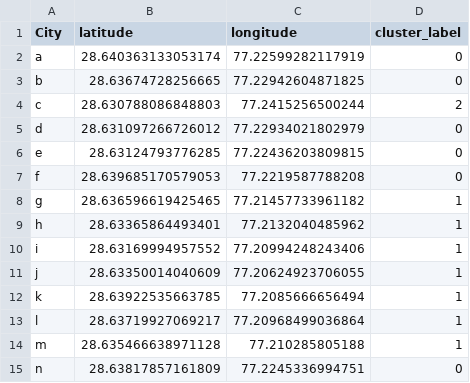
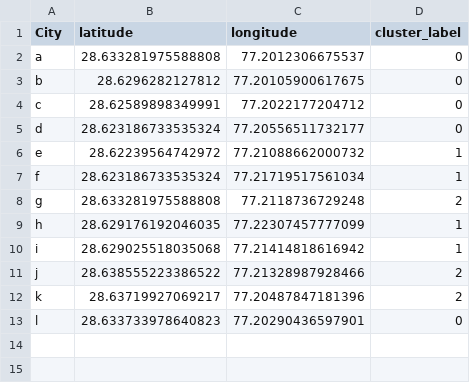
Before and after one commit to ayush6624/drone-vrp, a CSV file: coordinates_kmeans.csv, drawn as a sheet.

```diff
--- a/coordinates_kmeans.csv
+++ b/coordinates_kmeans.csv
@@ -1,15 +1,13 @@
 City,latitude,longitude,cluster_label
-a,28.640363133053174,77.22599282117919,0
-b,28.63674728256665,77.22942604871825,0
-c,28.630788086848803,77.2415256500244,2
-d,28.631097266726012,77.22934021802979,0
-e,28.63124793776285,77.22436203809815,0
-f,28.639685170579053,77.2219587788208,0
-g,28.636596619425465,77.21457733961182,1
-h,28.63365864493401,77.2132040485962,1
-i,28.63169994957552,77.20994248243406,1
-j,28.63350014040609,77.20624923706055,1
-k,28.63922535663785,77.2085666656494,1
-l,28.63719927069217,77.20968499036864,1
-m,28.635466638971128,77.210285805188,1
-n,28.63817857161809,77.2245336994751,0
+a,28.633281975588808,77.2012306675537,0
+b,28.6296282127812,77.20105900617675,0
+c,28.62589898349991,77.2022177204712,0
+d,28.623186733535324,77.20556511732177,0
+e,28.62239564742972,77.21088662000732,1
+f,28.623186733535324,77.21719517561034,1
+g,28.633281975588808,77.2118736729248,2
+h,28.629176192046035,77.22307457777099,1
+i,28.629025518035068,77.21414818616942,1
+j,28.638555223386522,77.21328987928466,2
+k,28.63719927069217,77.20487847181396,2
+l,28.633733978640823,77.20290436597901,0
```
Also changed, not shown: coordinates.csv, distance.csv, 12 other files.
